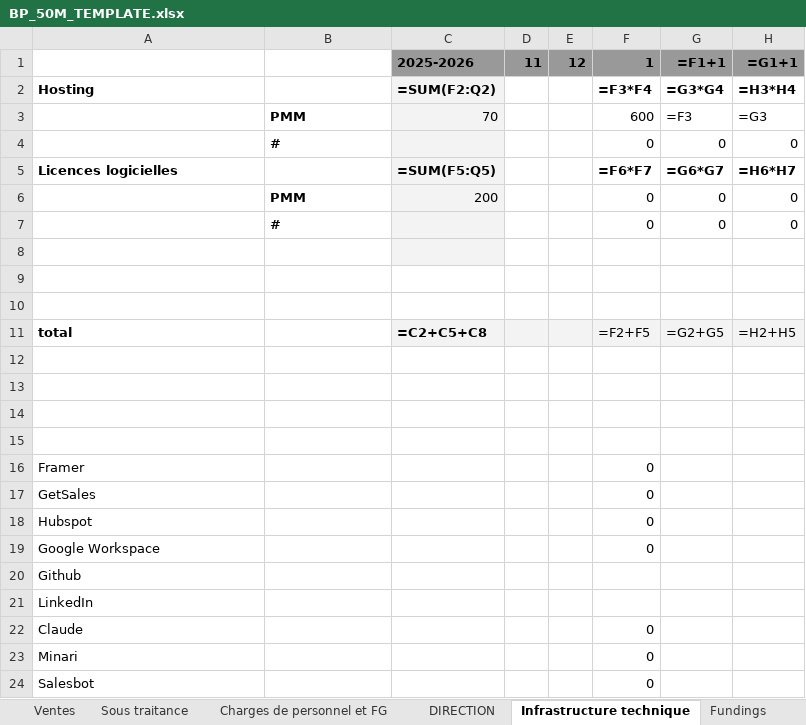
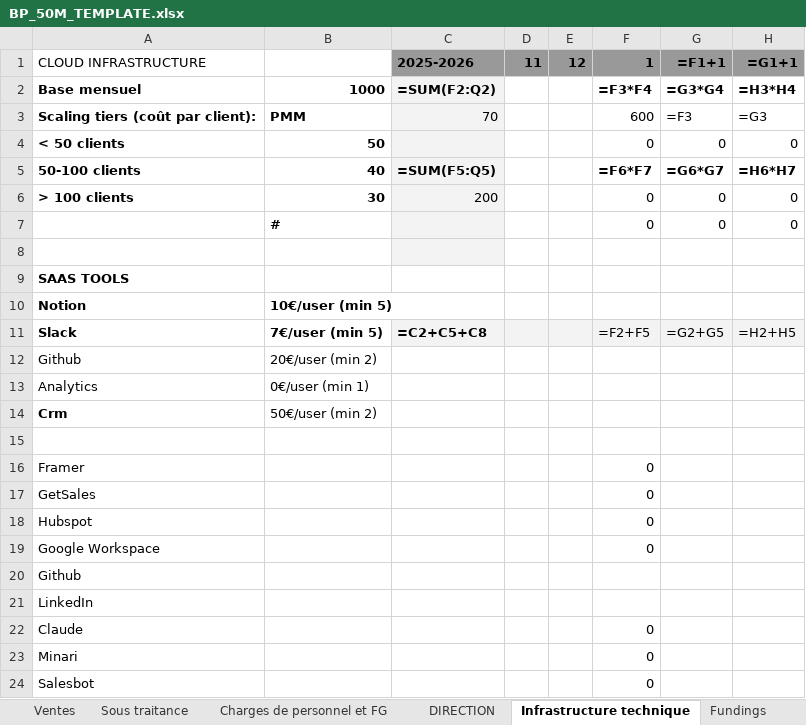
Before and after one commit to frederic-ramet/BP_builder, an Excel workbook: data/outputs/BP_50M_TEMPLATE.xlsx, sheet Infrastructure technique, drawn as a sheet; only a part is shown; values as stored, in another font and other column widths than the file's, no borders; formulas without a stored value are shown as written; rows hold the shown columns only; the diff names each change by its address in the sheet, - before the commit and + after, or states it on an @@ line.

```diff
--- a/data/outputs/BP_50M_TEMPLATE.xlsx (sheet Infrastructure technique)
+++ b/data/outputs/BP_50M_TEMPLATE.xlsx (sheet Infrastructure technique)
-A1: (empty)
+A1: CLOUD INFRASTRUCTURE
-A2 (CLOUD INFRASTRUCTURE): Hosting
+A2 (CLOUD INFRASTRUCTURE): Base mensuel
-B2: (empty)
+B2: 1000
-A3 (CLOUD INFRASTRUCTURE): (empty)
+A3 (CLOUD INFRASTRUCTURE): Scaling tiers (coût par client):
-A4 (CLOUD INFRASTRUCTURE): (empty)
+A4 (CLOUD INFRASTRUCTURE): < 50 clients
-B4: #
+B4: 50
-A5 (CLOUD INFRASTRUCTURE): Licences logicielles
+A5 (CLOUD INFRASTRUCTURE): 50-100 clients
-B5: (empty)
+B5: 40
-A6 (CLOUD INFRASTRUCTURE): (empty)
+A6 (CLOUD INFRASTRUCTURE): > 100 clients
-B6: PMM
+B6: 30
-A9 (CLOUD INFRASTRUCTURE): (empty)
+A9 (CLOUD INFRASTRUCTURE): SAAS TOOLS
-row 10: (empty)
+row 10: Notion | 10€/user (min 5)
-A11 (CLOUD INFRASTRUCTURE): total
+A11 (CLOUD INFRASTRUCTURE): Slack
-B11: (empty)
+B11: 7€/user (min 5)
-row 12: (empty)
+row 12: Github | 20€/user (min 2)
-row 13: (empty)
+row 13: Analytics | 0€/user (min 1)
-row 14: (empty)
+row 14: Crm | 50€/user (min 2)
```
Also changed, not shown: sheet Marketing, sheet Charges de personnel et FG, sheet Stratégie de vente, data/outputs/BP_50M_FINAL_Nov2025-Dec2029.xlsx, 1 other file.
